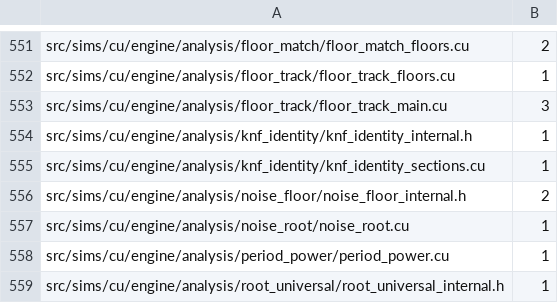
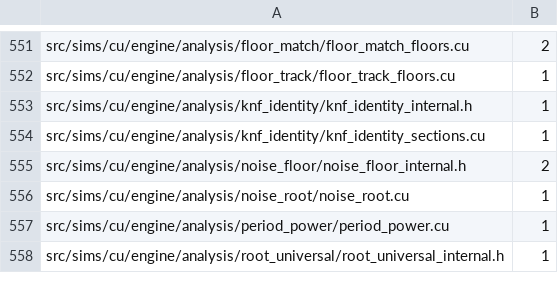
Before and after one commit to dstroy0/orior, a TSV file: utils/maint/prose/prose_ratchet.tsv, drawn as a sheet; only a part is shown, gaps mark what is left out.

Commit message:
The comments of src/sims/cu/engine/analysis/floor_track/floor_track_main.cu follow ASD-STE100, 3 findings to none.
Only the wording changes. Each sentence keeps what it says about the code.

```diff
--- a/utils/maint/prose/prose_ratchet.tsv
+++ b/utils/maint/prose/prose_ratchet.tsv
@@ -552,3 +552,2 @@ src/sims/cu/engine/analysis/floor_match/floor_match_floors.cu	2
 src/sims/cu/engine/analysis/floor_track/floor_track_floors.cu	1
-src/sims/cu/engine/analysis/floor_track/floor_track_main.cu	3
 src/sims/cu/engine/analysis/knf_identity/knf_identity_internal.h	1
```
Also changed, not shown: 1 other file.
